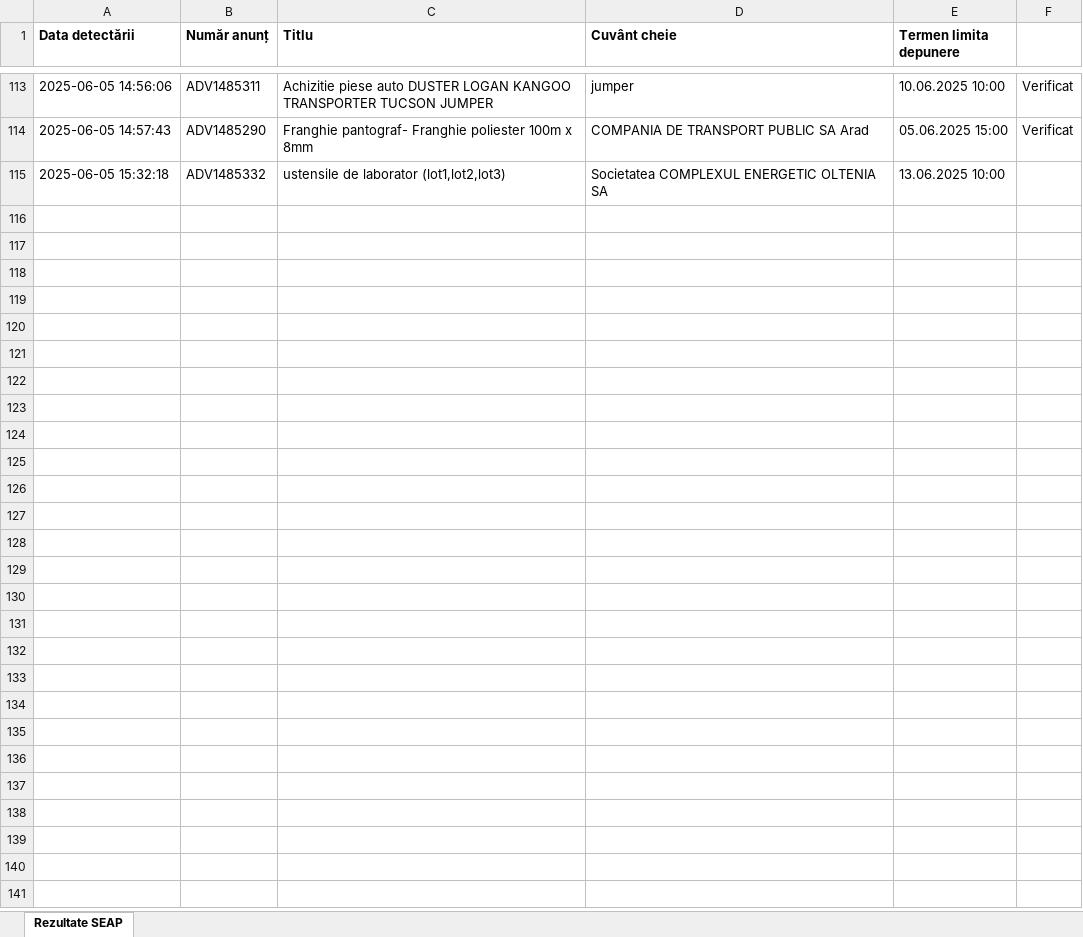
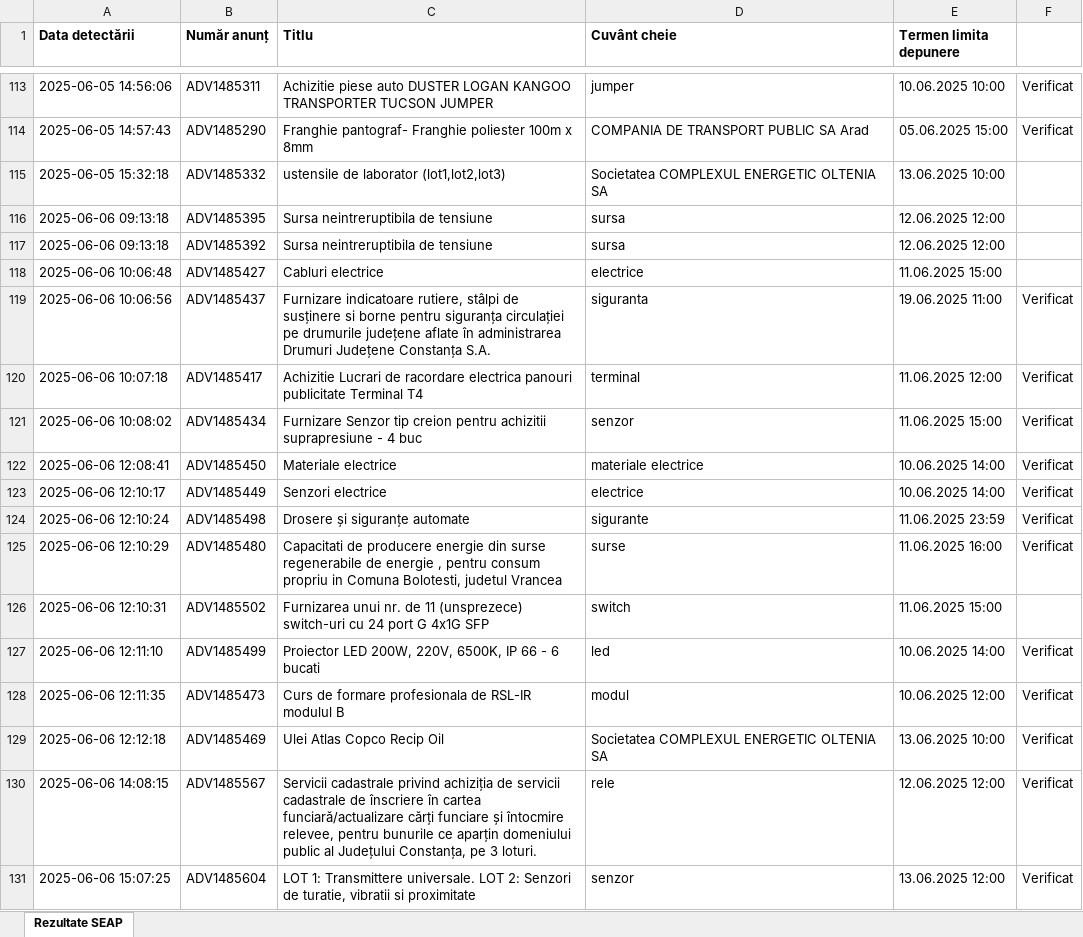
Before and after one commit to dumikx/seapmonitor, an Excel workbook: seap_results.xlsx, sheet Rezultate SEAP, drawn as a sheet; only a part is shown, gaps mark what is left out; values as stored, in another font and other column widths than the file's, no borders; the diff names each change by its address in the sheet, - before the commit and + after, or states it on an @@ line.

```diff
--- a/seap_results.xlsx (sheet Rezultate SEAP)
+++ b/seap_results.xlsx (sheet Rezultate SEAP)
+row 116: 2025-06-06 09:13:18 | ADV1485395 | Sursa neintreruptibila de tensiune | sursa | 12.06.2025 12:00
+row 117: 2025-06-06 09:13:18 | ADV1485392 | Sursa neintreruptibila de tensiune | sursa | 12.06.2025 12:00
+row 118: 2025-06-06 10:06:48 | ADV1485427 | Cabluri electrice | electrice | 11.06.2025 15:00
+row 119: 2025-06-06 10:06:56 | ADV1485437 | Furnizare indicatoare rutiere, stâlpi de susținere si borne pentru siguranța circulației pe drumurile județene aflate în administrarea Drumuri Județene Constanța S.A. | siguranta | 19.06.2025 11:00 | Verificat
+row 120: 2025-06-06 10:07:18 | ADV1485417 | Achizitie Lucrari de racordare electrica panouri publicitate Terminal T4 | terminal | 11.06.2025 12:00 | Verificat
+row 121: 2025-06-06 10:08:02 | ADV1485434 | Furnizare Senzor tip creion pentru achizitii suprapresiune - 4 buc | senzor | 11.06.2025 15:00 | Verificat
+row 122: 2025-06-06 12:08:41 | ADV1485450 | Materiale electrice | materiale electrice | 10.06.2025 14:00 | Verificat
+row 123: 2025-06-06 12:10:17 | ADV1485449 | Senzori electrice | electrice | 10.06.2025 14:00 | Verificat
+row 124: 2025-06-06 12:10:24 | ADV1485498 | Drosere și siguranțe automate | sigurante | 11.06.2025 23:59 | Verificat
+row 125: 2025-06-06 12:10:29 | ADV1485480 | Capacitati de producere energie din surse regenerabile de energie , pentru consum propriu in Comuna Bolotesti, judetul Vrancea | surse | 11.06.2025 16:00 | Verificat
+row 126: 2025-06-06 12:10:31 | ADV1485502 | Furnizarea unui nr. de 11 (unsprezece) switch-uri cu 24 port G 4x1G SFP | switch | 11.06.2025 15:00
+row 127: 2025-06-06 12:11:10 | ADV1485499 | Proiector LED 200W, 220V, 6500K, IP 66 - 6 bucati | led | 10.06.2025 14:00 | Verificat
+row 128: 2025-06-06 12:11:35 | ADV1485473 | Curs de formare profesionala de RSL-IR modulul B | modul | 10.06.2025 12:00 | Verificat
+row 129: 2025-06-06 12:12:18 | ADV1485469 | Ulei Atlas Copco Recip Oil | Societatea COMPLEXUL ENERGETIC OLTENIA SA | 13.06.2025 10:00 | Verificat
+row 130: 2025-06-06 14:08:15 | ADV1485567 | Servicii cadastrale privind achiziția de servicii cadastrale de înscriere în cartea funciară/actualizare cărți funciare și întocmire relevee, pentru bunurile ce aparțin domeniului public al Județului Constanța, pe 3 loturi. | rele | 12.06.2025 12:00 | Verificat
+row 131: 2025-06-06 15:07:25 | ADV1485604 | LOT 1: Transmittere universale. LOT 2: Senzori de turatie, vibratii si proximitate | senzor | 13.06.2025 12:00 | Verificat
```
Also changed, not shown: 2 other files.
